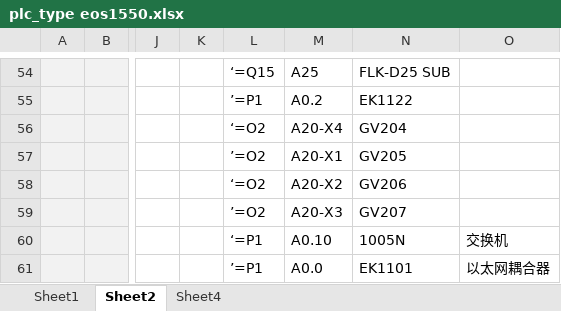
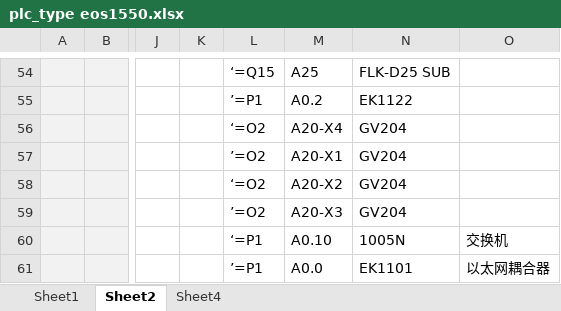
Before and after one commit to Zhantongoscar/lbgraph, an Excel workbook: data/plc_type eos1550.xlsx, sheet Sheet2, drawn as a sheet; only a part is shown, gaps mark what is left out; values as stored, in another font and other column widths than the file's, no borders; the diff names each change by its address in the sheet, - before the commit and + after, or states it on an @@ line.

```diff
--- a/data/plc_type eos1550.xlsx (sheet Sheet2)
+++ b/data/plc_type eos1550.xlsx (sheet Sheet2)
-N57: GV205
+N57: GV204
-N58: GV206
+N58: GV204
-N59: GV207
+N59: GV204
```
Also changed, not shown: 4 other files.
